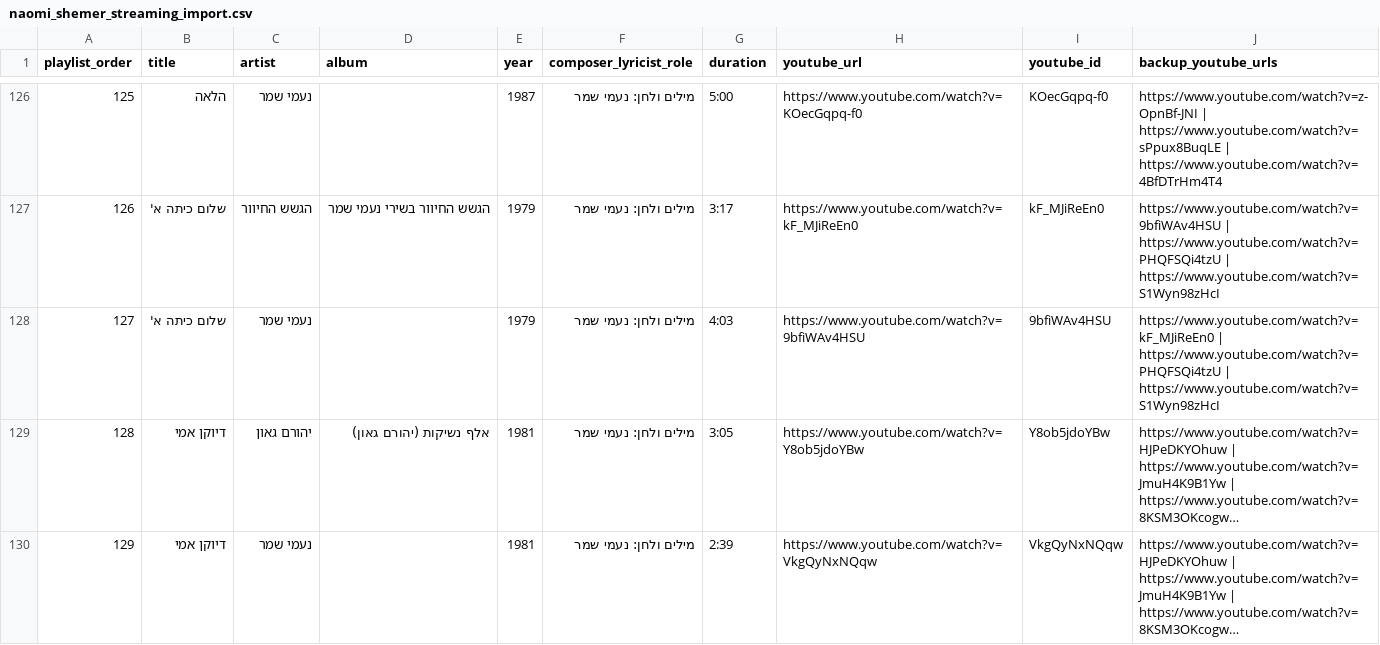
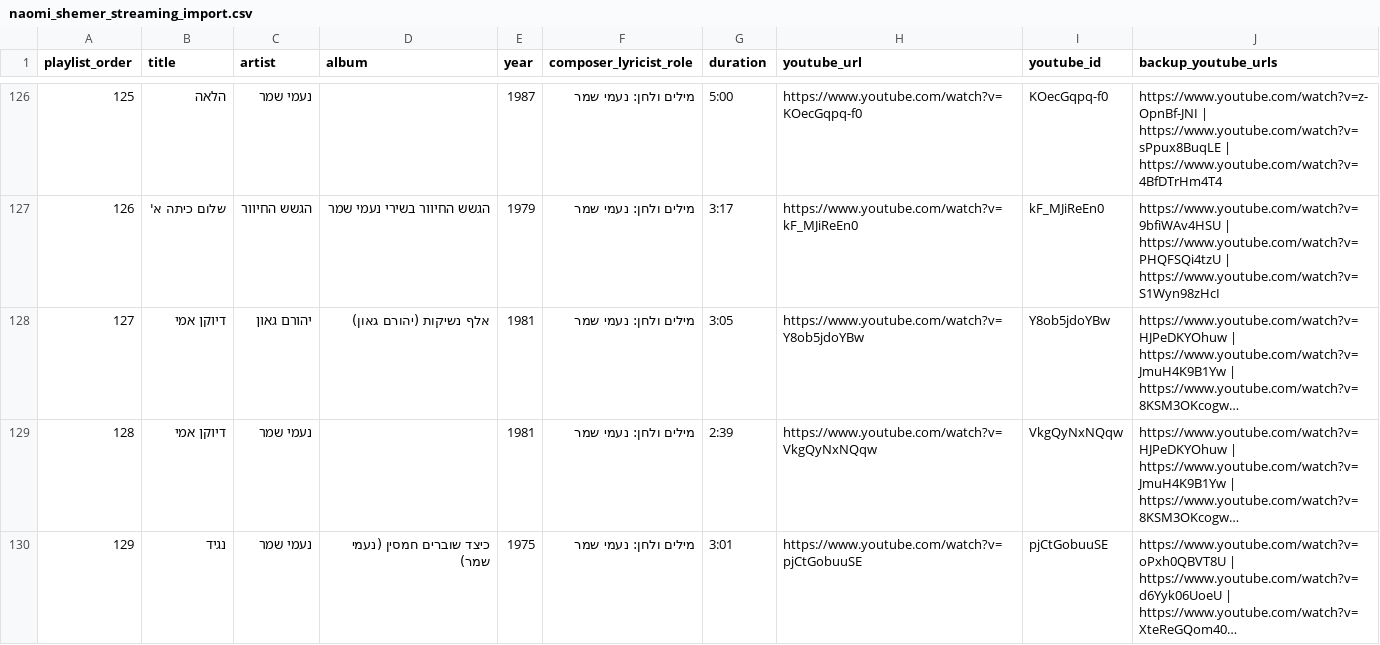
Before and after one commit to DMTsurel/playlists, a CSV file: naomi-shemer/naomi_shemer_streaming_import.csv, drawn as a sheet; only a part is shown, gaps mark what is left out; the shorter side is filled out with more unchanged rows; long unchanged cells end in …; removed rows and columns are numbered as before the commit, all else as after; the diff covers the shown part only; the diff names each change by its address in the sheet, - before the commit and + after, or states it on an @@ line.

Commit message:
Move שלום כיתה א' choir rendition (9bfiWAv4HSU) to additional performances & pin 1992 year

```diff
--- a/naomi-shemer/naomi_shemer_streaming_import.csv
+++ b/naomi-shemer/naomi_shemer_streaming_import.csv
-row 128: 127 | שלום כיתה א' | נעמי שמר |  | 1979 | מילים ולחן: נעמי שמר | 4:03 | https://www.youtube.com/watch?v=9bfiWAv4HSU | 9bfiWAv4HSU | https://www.youtube.com/watch?v=kF_MJiReEn0 | https://www.youtube.com/watch?v=PHQFSQi4tzU | https://www.youtube.com/watch?v=S1Wyn98zHcI
@@ column A (playlist_order) renumbered between rows 128 and 602 @@
```
Also changed, not shown: 1 added row elsewhere in this file, naomi-shemer/naomi_shemer_youtube_playlist.csv, 10 other files.
